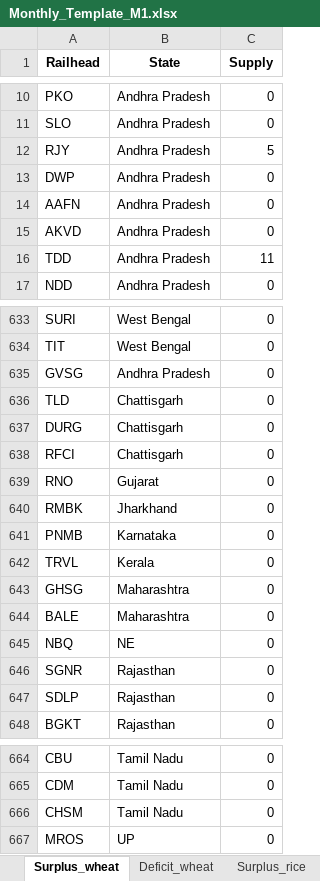
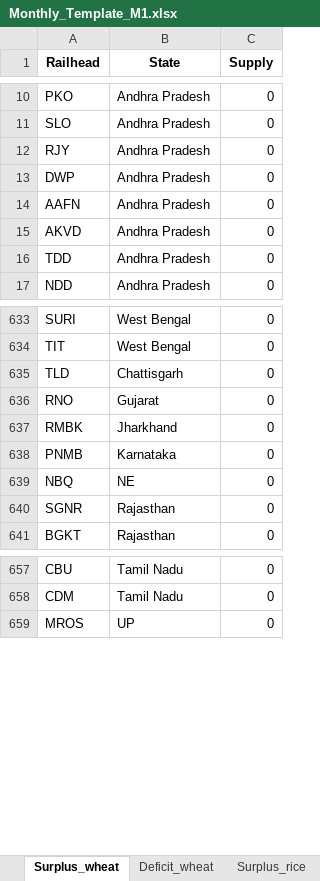
Before and after one commit to Saurabh-Gawande/fcitool, an Excel workbook: Input/Monthly_Template_M1.xlsx, sheet Surplus_wheat, drawn as a sheet; only a part is shown, gaps mark what is left out; values as stored, in another font and other column widths than the file's, no borders; removed rows and columns are numbered as before the commit, all else as after; the diff covers the shown part only; the diff names each change by its address in the sheet, - before the commit and + after, or states it on an @@ line.

```diff
--- a/Input/Monthly_Template_M1.xlsx (sheet Surplus_wheat)
+++ b/Input/Monthly_Template_M1.xlsx (sheet Surplus_wheat)
-C12 (Supply): 5
+C12 (Supply): 0
-C16 (Supply): 11
+C16 (Supply): 0
-row 635: GVSG | Andhra Pradesh | 0
-row 637: DURG | Chattisgarh | 0
-row 638: RFCI | Chattisgarh | 0
-row 642: TRVL | Kerala | 0
-row 643: GHSG | Maharashtra | 0
-row 644: BALE | Maharashtra | 0
-row 647: SDLP | Rajasthan | 0
-row 666: CHSM | Tamil Nadu | 0
```
Also changed, not shown: 97 added rows and 1 edited cell elsewhere in this sheet, sheet Deficit_wheat, sheet Surplus_rice, sheet Deficit_rice, Frontend/public/data/Updated_railhead_list.xlsx, Input/Temp_balanced_DPT_scen1.xlsx, 28 other files.
